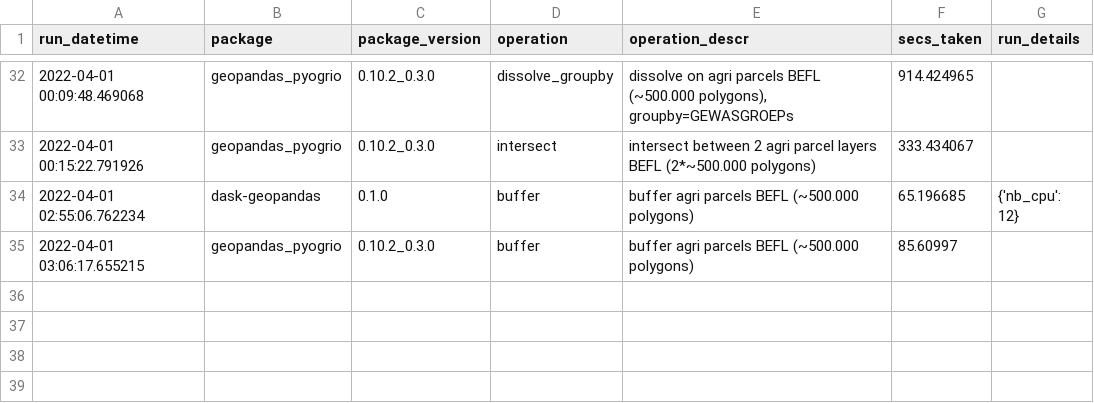
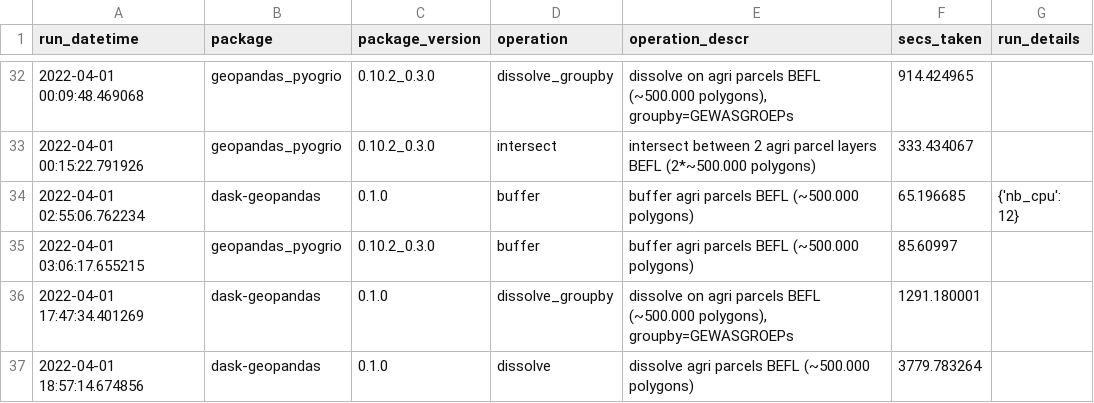
Before and after one commit to geofileops/geobenchmark, a CSV file: results/benchmark_results.csv, drawn as a sheet; only a part is shown, gaps mark what is left out.

Commit message:
Add dissolve benchmarks to dask_geopandas

```diff
--- a/results/benchmark_results.csv
+++ b/results/benchmark_results.csv
@@ -35 +35,3 @@ run_datetime,package,package_version,operation,operation_descr,secs_taken,run_de
 2022-04-01 03:06:17.655215,geopandas_pyogrio,0.10.2_0.3.0,buffer,buffer agri parcels BEFL (~500.000 polygons),85.60997,
+2022-04-01 17:47:34.401269,dask-geopandas,0.1.0,dissolve_groupby,"dissolve on agri parcels BEFL (~500.000 polygons), groupby=GEWASGROEPs",1291.180001,
+2022-04-01 18:57:14.674856,dask-geopandas,0.1.0,dissolve,dissolve agri parcels BEFL (~500.000 polygons),3779.783264,
```
Also changed, not shown: 5 other files.
